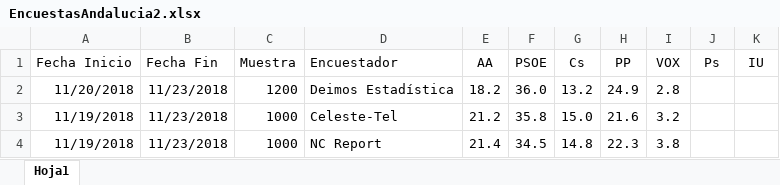
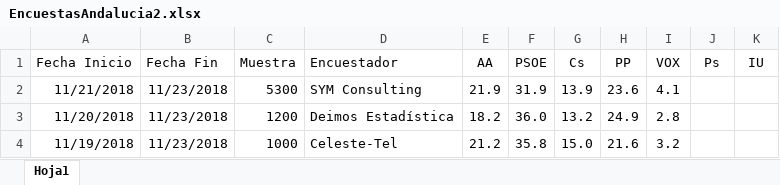
Before and after one commit to ChusCarro/1datomas, an Excel workbook: Andalucia18-2D/EncuestasAndalucia2.xlsx, sheet Hoja1, drawn as a sheet; only a part is shown; the shorter side is filled out with more unchanged rows; values as stored, in another font and other column widths than the file's, no borders; the diff names each change by its address in the sheet, - before the commit and + after, or states it on an @@ line.

```diff
--- a/Andalucia18-2D/EncuestasAndalucia2.xlsx (sheet Hoja1)
+++ b/Andalucia18-2D/EncuestasAndalucia2.xlsx (sheet Hoja1)
+row 2: 11/21/2018 | 11/23/2018 | 5300 | SYM Consulting | 21.9 | 31.9 | 13.9 | 23.6 | 4.1
```
Also changed, not shown: 8 other files.
